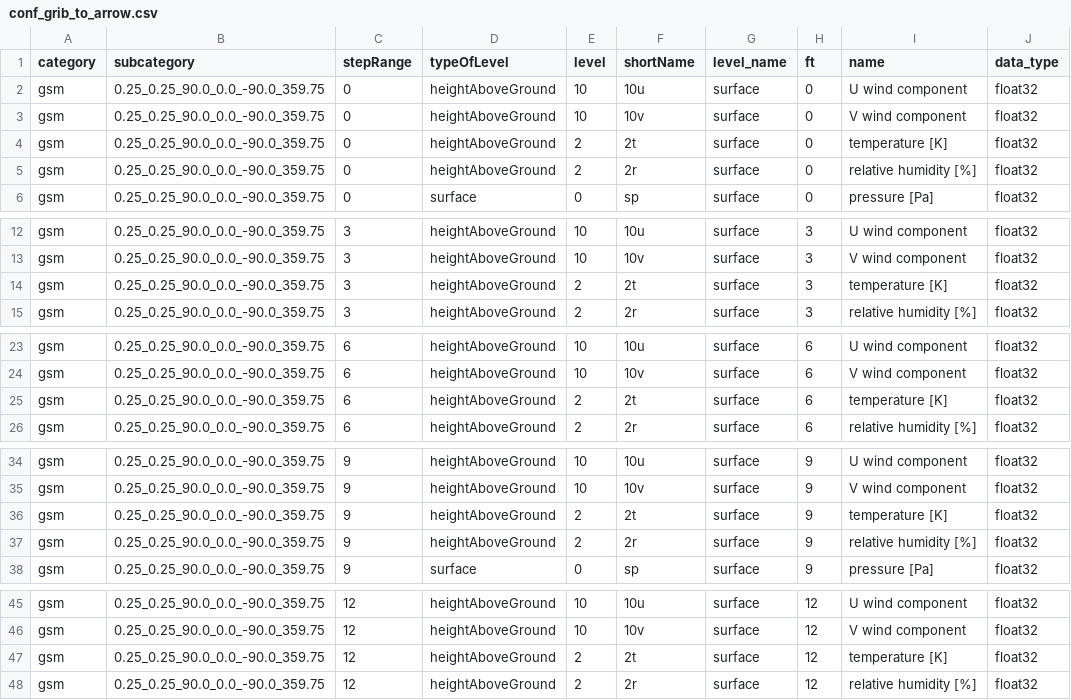
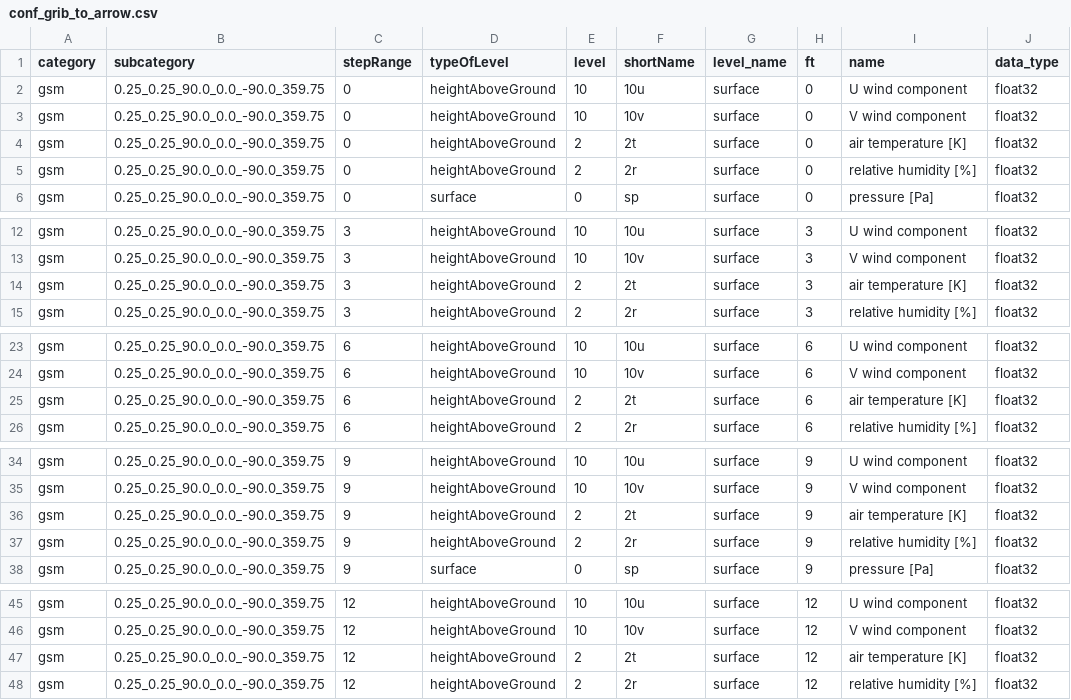
Before and after one commit to public-tatsuya-noyori/meteorological_preprocessor, a CSV file: src/meteorological_preprocessor/conf_grib_to_arrow.csv, drawn as a sheet; only a part is shown, gaps mark what is left out; the diff covers the shown part only.

```diff
--- a/src/meteorological_preprocessor/conf_grib_to_arrow.csv
+++ b/src/meteorological_preprocessor/conf_grib_to_arrow.csv
@@ -3,3 +3,3 @@ gsm,0.25_0.25_90.0_0.0_-90.0_359.75,0,heightAboveGround,10,10u,surface,0,U wind
 gsm,0.25_0.25_90.0_0.0_-90.0_359.75,0,heightAboveGround,10,10v,surface,0,V wind component,float32
-gsm,0.25_0.25_90.0_0.0_-90.0_359.75,0,heightAboveGround,2,2t,surface,0,temperature [K],float32
+gsm,0.25_0.25_90.0_0.0_-90.0_359.75,0,heightAboveGround,2,2t,surface,0,air temperature [K],float32
 gsm,0.25_0.25_90.0_0.0_-90.0_359.75,0,heightAboveGround,2,2r,surface,0,relative humidity [%],float32
@@ -13,3 +13,3 @@ gsm,0.25_0.25_90.0_0.0_-90.0_359.75,3,heightAboveGround,10,10u,surface,3,U wind
 gsm,0.25_0.25_90.0_0.0_-90.0_359.75,3,heightAboveGround,10,10v,surface,3,V wind component,float32
-gsm,0.25_0.25_90.0_0.0_-90.0_359.75,3,heightAboveGround,2,2t,surface,3,temperature [K],float32
+gsm,0.25_0.25_90.0_0.0_-90.0_359.75,3,heightAboveGround,2,2t,surface,3,air temperature [K],float32
 gsm,0.25_0.25_90.0_0.0_-90.0_359.75,3,heightAboveGround,2,2r,surface,3,relative humidity [%],float32
@@ -24,3 +24,3 @@ gsm,0.25_0.25_90.0_0.0_-90.0_359.75,6,heightAboveGround,10,10u,surface,6,U wind
 gsm,0.25_0.25_90.0_0.0_-90.0_359.75,6,heightAboveGround,10,10v,surface,6,V wind component,float32
-gsm,0.25_0.25_90.0_0.0_-90.0_359.75,6,heightAboveGround,2,2t,surface,6,temperature [K],float32
+gsm,0.25_0.25_90.0_0.0_-90.0_359.75,6,heightAboveGround,2,2t,surface,6,air temperature [K],float32
 gsm,0.25_0.25_90.0_0.0_-90.0_359.75,6,heightAboveGround,2,2r,surface,6,relative humidity [%],float32
@@ -35,3 +35,3 @@ gsm,0.25_0.25_90.0_0.0_-90.0_359.75,9,heightAboveGround,10,10u,surface,9,U wind
 gsm,0.25_0.25_90.0_0.0_-90.0_359.75,9,heightAboveGround,10,10v,surface,9,V wind component,float32
-gsm,0.25_0.25_90.0_0.0_-90.0_359.75,9,heightAboveGround,2,2t,surface,9,temperature [K],float32
+gsm,0.25_0.25_90.0_0.0_-90.0_359.75,9,heightAboveGround,2,2t,surface,9,air temperature [K],float32
 gsm,0.25_0.25_90.0_0.0_-90.0_359.75,9,heightAboveGround,2,2r,surface,9,relative humidity [%],float32
@@ -46,3 +46,3 @@ gsm,0.25_0.25_90.0_0.0_-90.0_359.75,12,heightAboveGround,10,10u,surface,12,U win
 gsm,0.25_0.25_90.0_0.0_-90.0_359.75,12,heightAboveGround,10,10v,surface,12,V wind component,float32
-gsm,0.25_0.25_90.0_0.0_-90.0_359.75,12,heightAboveGround,2,2t,surface,12,temperature [K],float32
+gsm,0.25_0.25_90.0_0.0_-90.0_359.75,12,heightAboveGround,2,2t,surface,12,air temperature [K],float32
 gsm,0.25_0.25_90.0_0.0_-90.0_359.75,12,heightAboveGround,2,2r,surface,12,relative humidity [%],float32
```
Also changed, not shown: 40 edited cells elsewhere in this file, 2 other files.
